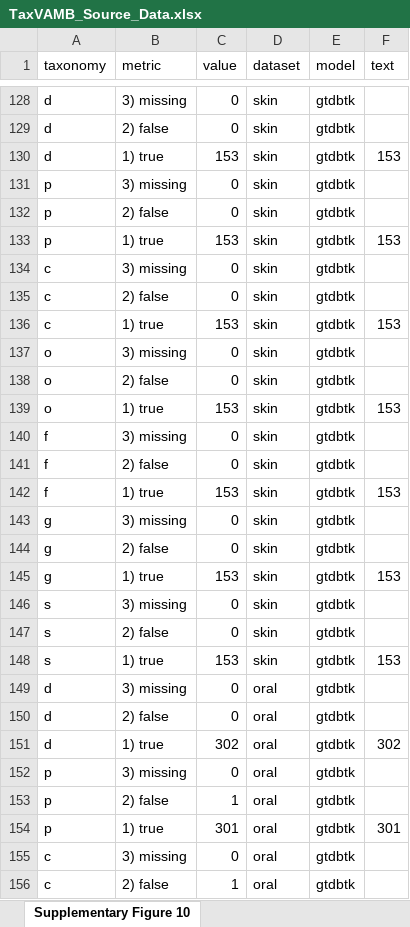
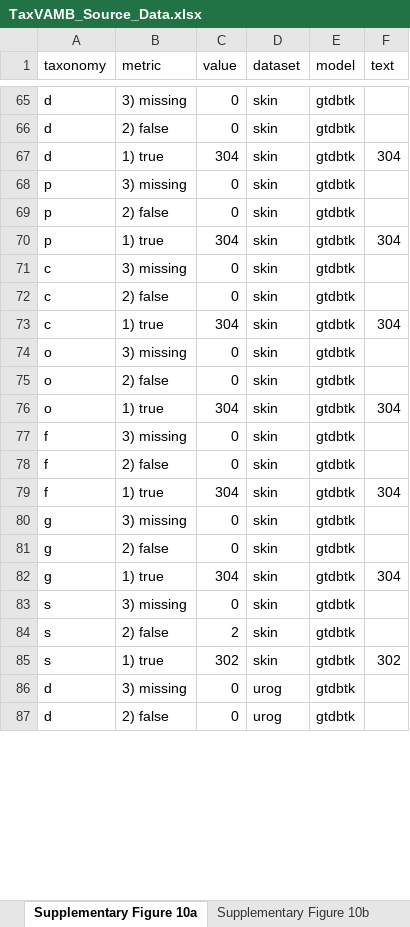
Before and after one commit to sgalkina/TaxVAMB_paper_figures, an Excel workbook: data/TaxVAMB_Source_Data.xlsx, sheet Supplementary Figure 10a, drawn as a sheet; only a part is shown, gaps mark what is left out; the shorter side is filled out with more unchanged rows; values as stored, in another font and other column widths than the file's, no cell formats; removed rows and columns are numbered as before the commit, all else as after; the diff covers the shown part only; the diff names each change by its address in the sheet, - before the commit and + after, or states it on an @@ line.

```diff
--- a/data/TaxVAMB_Source_Data.xlsx (sheet Supplementary Figure 10a)
+++ b/data/TaxVAMB_Source_Data.xlsx (sheet Supplementary Figure 10a)
-sheet tab: Supplementary Figure 10
+sheet tab: Supplementary Figure 10a
+sheet tab: Supplementary Figure 10b
-C67 (value): 153
+C67 (value): 304
-F67 (text): 153
+F67 (text): 304
-C70 (value): 153
+C70 (value): 304
-F70 (text): 153
+F70 (text): 304
-C73 (value): 153
+C73 (value): 304
-F73 (text): 153
+F73 (text): 304
-C76 (value): 153
+C76 (value): 304
-F76 (text): 153
+F76 (text): 304
-C79 (value): 153
+C79 (value): 304
-F79 (text): 153
+F79 (text): 304
-C82 (value): 153
+C82 (value): 304
-F82 (text): 153
+F82 (text): 304
-C84 (value): 0
+C84 (value): 2
-C85 (value): 153
+C85 (value): 302
-F85 (text): 153
+F85 (text): 302
@@ row 149 moved to row 44: d @@
@@ row 150 moved to row 45: d @@
-row 151: d | 1) true | 302 | oral | gtdbtk | 302
@@ row 152 moved to row 47: p @@
-row 153: p | 2) false | 1 | oral | gtdbtk
-row 154: p | 1) true | 301 | oral | gtdbtk | 301
@@ row 155 moved to row 50: c @@
-row 156: c | 2) false | 1 | oral | gtdbtk
```
Also changed, not shown: 118 added rows, 114 removed rows, 4 moved rows and 77 edited cells elsewhere in this sheet, sheet Supplementary Figure 9b, cell formats, 1 other file.
